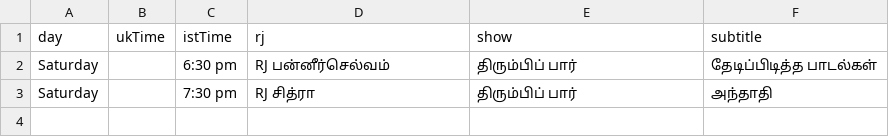
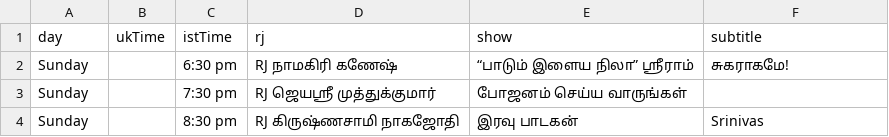
Before and after one commit to asalfm/asalfm-website, a CSV file: assets/schedule.csv, drawn as a sheet.

Commit message:
Update schedule.csv

```diff
--- a/assets/schedule.csv
+++ b/assets/schedule.csv
@@ -1,3 +1,4 @@
 day,ukTime,istTime,rj,show,subtitle
-Saturday,,6:30 pm, RJ பன்னீர்செல்வம், திரும்பிப் பார், தேடிப்பிடித்த பாடல்கள்
-Saturday,,7:30 pm, RJ சித்ரா, திரும்பிப் பார், அந்தாதி
+Sunday,,6:30 pm, RJ நாமகிரி கணேஷ்,“பாடும் இளைய நிலா” ஸ்ரீராம்,சுகராகமே!
+Sunday,,7:30 pm, RJ ஜெயஸ்ரீ முத்துக்குமார்,போஜனம் செய்ய  வாருங்கள்,,
+Sunday,,8:30 pm, RJ கிருஷ்ணசாமி நாகஜோதி, இரவு பாடகன்,Srinivas
```
